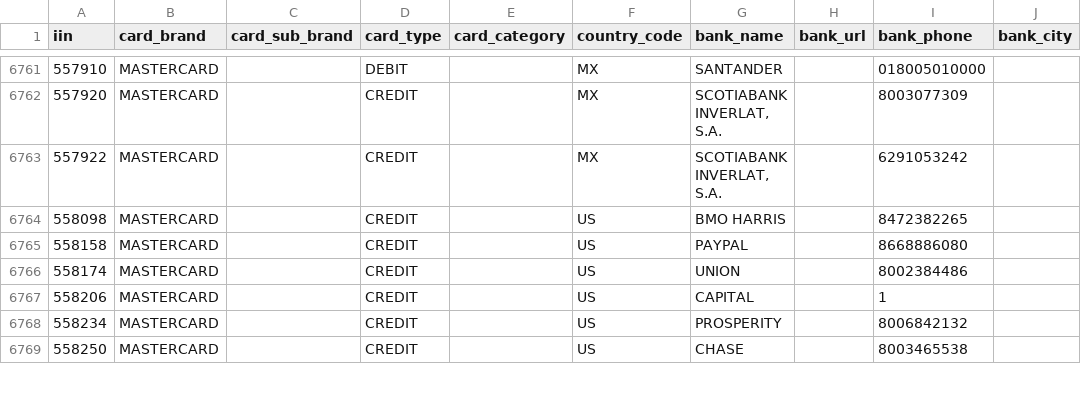
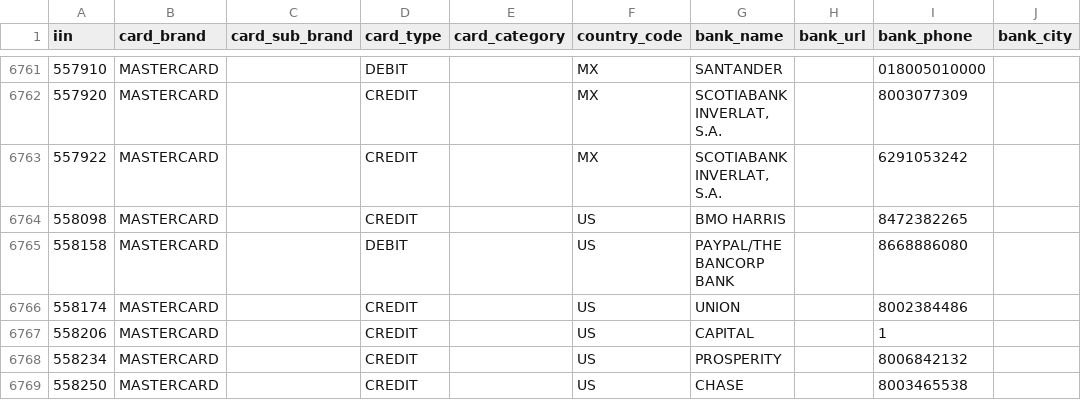
Before and after one commit to binlist/data, a CSV file: iin-user-contributions.csv, drawn as a sheet; only a part is shown, gaps mark what is left out.

Commit message:
558158 PAYPAL/THE BANCORP BANK DEBIT

```diff
--- a/iin-user-contributions.csv
+++ b/iin-user-contributions.csv
@@ -6764,3 +6764,3 @@ iin,card_brand,card_sub_brand,card_type,card_category,country_code,bank_name,ban
 558098,MASTERCARD,,CREDIT,,US,BMO HARRIS,,8472382265,
-558158,MASTERCARD,,CREDIT,,US,PAYPAL,,8668886080,
+558158,MASTERCARD,,DEBIT,,US,PAYPAL/THE BANCORP BANK,,8668886080,
 558174,MASTERCARD,,CREDIT,,US,UNION,,8002384486,
```
